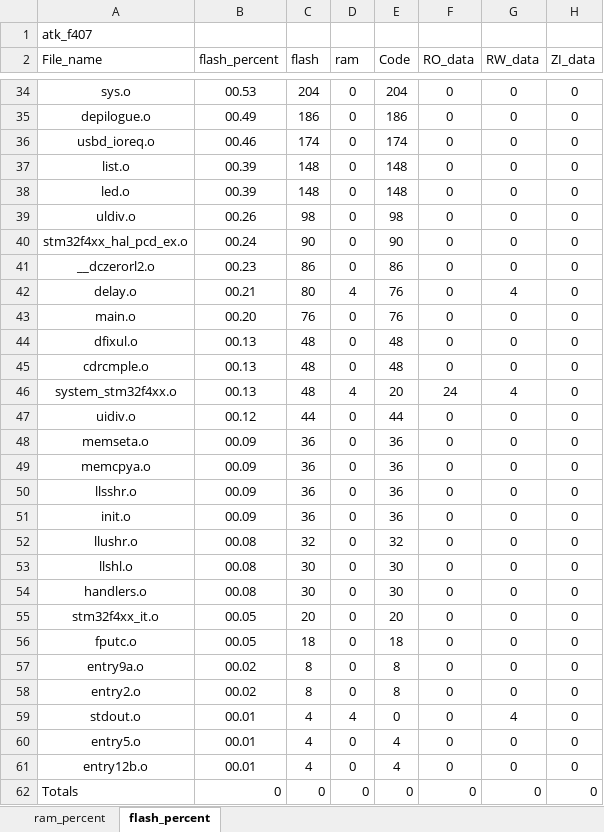
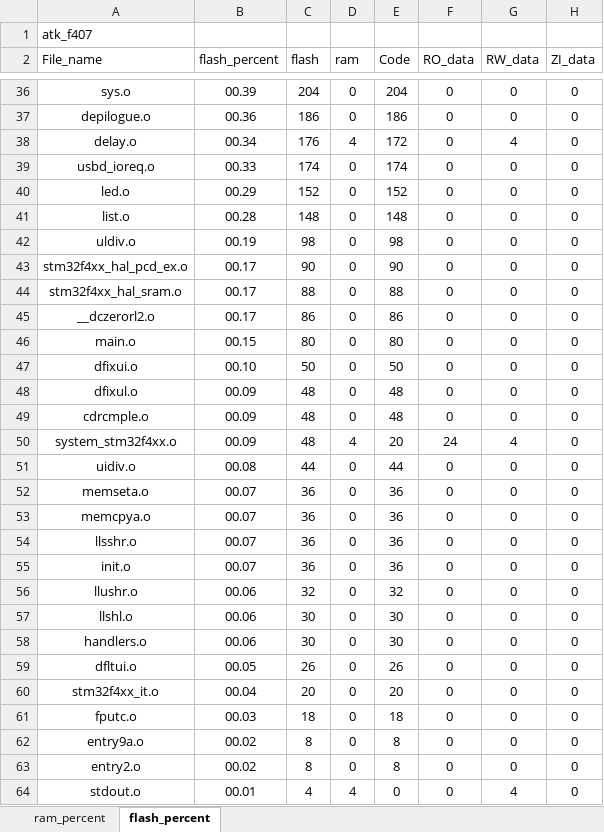
Before and after one commit to soda-code/STM32F407_Creat, an Excel workbook: LED/Projects/MDK-ARM/atk_f407_analysis.xlsx, sheet flash_percent, drawn as a sheet; only a part is shown, gaps mark what is left out; the shorter side is filled out with more unchanged rows; values as stored, in another font and other column widths than the file's, no borders; charts and pictures and table styles not drawn; removed rows and columns are numbered as before the commit, all else as after; the diff covers the shown part only; the diff names each change by its address in the sheet, - before the commit and + after, or states it on an @@ line.

```diff
--- a/LED/Projects/MDK-ARM/atk_f407_analysis.xlsx (sheet flash_percent)
+++ b/LED/Projects/MDK-ARM/atk_f407_analysis.xlsx (sheet flash_percent)
-B36 (flash_percent): 00.53
+B36 (flash_percent): 00.39
-B37 (flash_percent): 00.49
+B37 (flash_percent): 00.36
+row 38: delay.o | 00.34 | 176 | 4 | 172 | 0 | 4 | 0
-B39 (flash_percent): 00.46
+B39 (flash_percent): 00.33
+row 40: led.o | 00.29 | 152 | 0 | 152 | 0 | 0 | 0
-B41 (flash_percent): 00.39
+B41 (flash_percent): 00.28
-row 38: led.o | 00.39 | 148 | 0 | 148 | 0 | 0 | 0
-B42 (flash_percent): 00.26
+B42 (flash_percent): 00.19
-B43 (flash_percent): 00.24
+B43 (flash_percent): 00.17
+row 44: stm32f4xx_hal_sram.o | 00.17 | 88 | 0 | 88 | 0 | 0 | 0
-B45 (flash_percent): 00.23
+B45 (flash_percent): 00.17
-row 42: delay.o | 00.21 | 80 | 4 | 76 | 0 | 4 | 0
-B46 (flash_percent): 00.20
+B46 (flash_percent): 00.15
-C46 (flash): 76
+C46 (flash): 80
-E46 (Code): 76
+E46 (Code): 80
+row 47: dfixui.o | 00.10 | 50 | 0 | 50 | 0 | 0 | 0
-B48:B50 (flash_percent): 00.13
+B48:B50 (flash_percent): 00.09
-B51 (flash_percent): 00.12
+B51 (flash_percent): 00.08
-B52:B55 (flash_percent): 00.09
+B52:B55 (flash_percent): 00.07
-B56:B58 (flash_percent): 00.08
+B56:B58 (flash_percent): 00.06
+row 59: dfltui.o | 00.05 | 26 | 0 | 26 | 0 | 0 | 0
-B60 (flash_percent): 00.05
+B60 (flash_percent): 00.04
-B61 (flash_percent): 00.05
+B61 (flash_percent): 00.03
```
Also changed, not shown: 3 added rows, 1 removed row and 32 edited cells elsewhere in this sheet, sheet ram_percent, charts or pictures, 14 other files.
